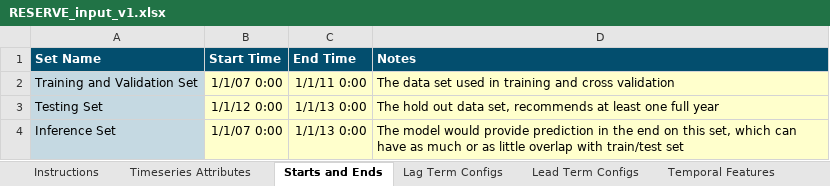
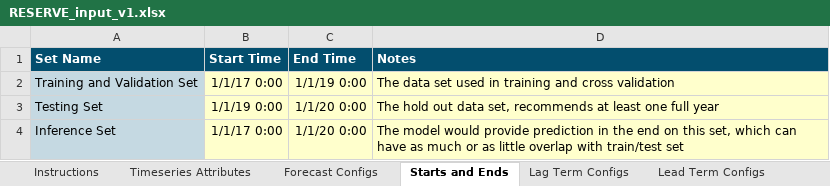
Before and after one commit to e3-/RESERVE-Public, an Excel workbook: code/RESERVE_input_v1.xlsx, sheet Starts and Ends, drawn as a sheet; values as stored, in another font and other column widths than the file's, no borders; the diff names each change by its address in the sheet, - before the commit and + after, or states it on an @@ line.

```diff
--- a/code/RESERVE_input_v1.xlsx (sheet Starts and Ends)
+++ b/code/RESERVE_input_v1.xlsx (sheet Starts and Ends)
+sheet tab: Forecast Configs
-B2 (Start Time): 1/1/07 0:00
+B2 (Start Time): 1/1/17 0:00
-C2 (End Time): 1/1/11 0:00
+C2 (End Time): 1/1/19 0:00
-B3 (Start Time): 1/1/12 0:00
+B3 (Start Time): 1/1/19 0:00
-C3:C4 (End Time): 1/1/13 0:00
+C3:C4 (End Time): 1/1/20 0:00
-B4 (Start Time): 1/1/07 0:00
+B4 (Start Time): 1/1/17 0:00
```
Also changed, not shown: sheet Timeseries Attributes, sheet Lag Term Configs, sheet Lead Term Configs, sheet Main Parameters, 8 other files.
